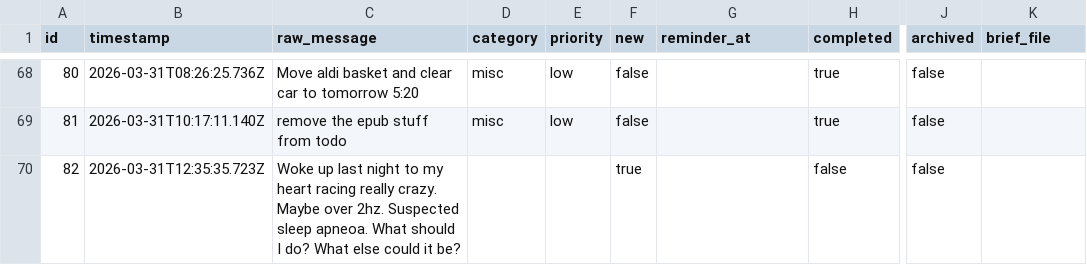
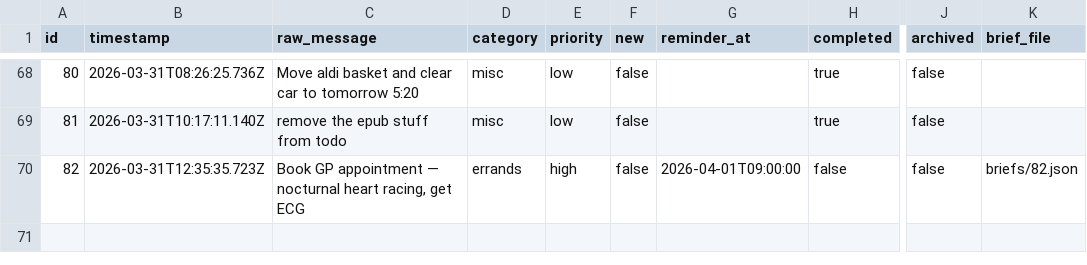
Before and after one commit to ChilliByte/stream-todo, a CSV file: todos.csv, drawn as a sheet; only a part is shown, gaps mark what is left out; the diff names each change by its address in the sheet, - before the commit and + after, or states it on an @@ line.

```diff
--- a/todos.csv
+++ b/todos.csv
-C70 (raw_message): Woke up last night to my heart racing really crazy. Maybe over 2hz. Suspected sleep apneoa. What should I do? What else could it be?
+C70 (raw_message): Book GP appointment — nocturnal heart racing, get ECG
-D70 (category): (empty)
+D70 (category): errands
-E70 (priority): (empty)
+E70 (priority): high
-F70 (new): true
+F70 (new): false
-G70 (reminder_at): (empty)
+G70 (reminder_at): 2026-04-01T09:00:00
-K70 (brief_file): (empty)
+K70 (brief_file): briefs/82.json
```
Also changed, not shown: 2 other files.
